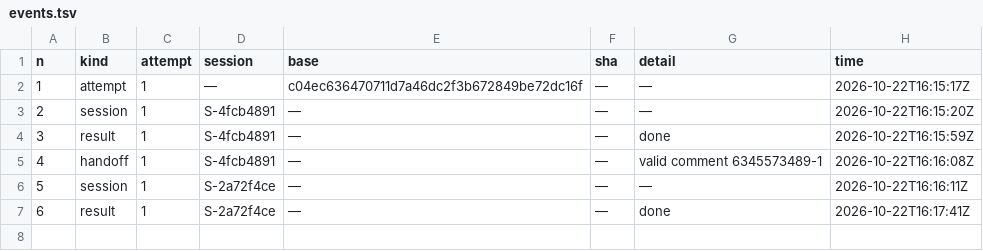
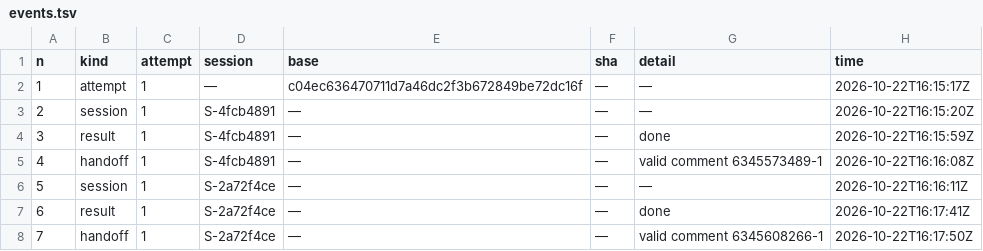
Before and after one commit to pharzam/layup-uat-m2e2, a TSV file: tasks/T-yzst/events.tsv, drawn as a sheet.

```diff
--- a/tasks/T-yzst/events.tsv
+++ b/tasks/T-yzst/events.tsv
@@ -7 +7,2 @@ n	kind	attempt	session	base	sha	detail	time
 6	result	1	S-2a72f4ce	—	—	done	2026-10-22T16:17:41Z
+7	handoff	1	S-2a72f4ce	—	—	valid comment 6345608266-1	2026-10-22T16:17:50Z
```
